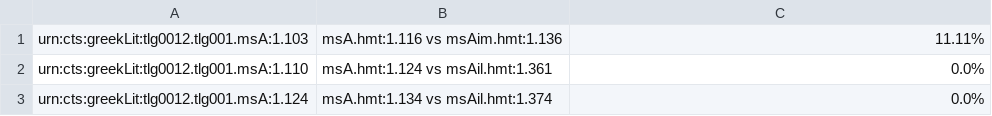
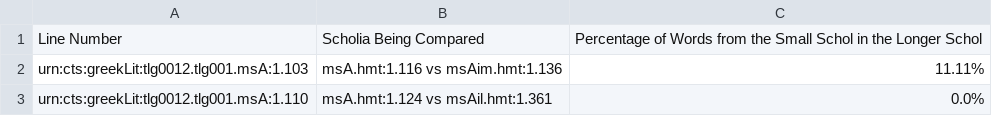
Before and after one commit to cjschu17/Thesis2016-2017, a TSV file: Data/ScholiaOverlap/similarityIndices/02ScholPerLine.tsv, drawn as a sheet; only a part is shown; the shorter side is filled out with more unchanged rows.

Commit message:
Update 02ScholPerLine.tsv

```diff
--- a/Data/ScholiaOverlap/similarityIndices/02ScholPerLine.tsv
+++ b/Data/ScholiaOverlap/similarityIndices/02ScholPerLine.tsv
@@ -1 +1,2 @@
+Line Number	Scholia Being Compared	Percentage of Words from the Small Schol in the Longer Schol
 urn:cts:greekLit:tlg0012.tlg001.msA:1.103	msA.hmt:1.116 vs msAim.hmt:1.136	11.11%
```
